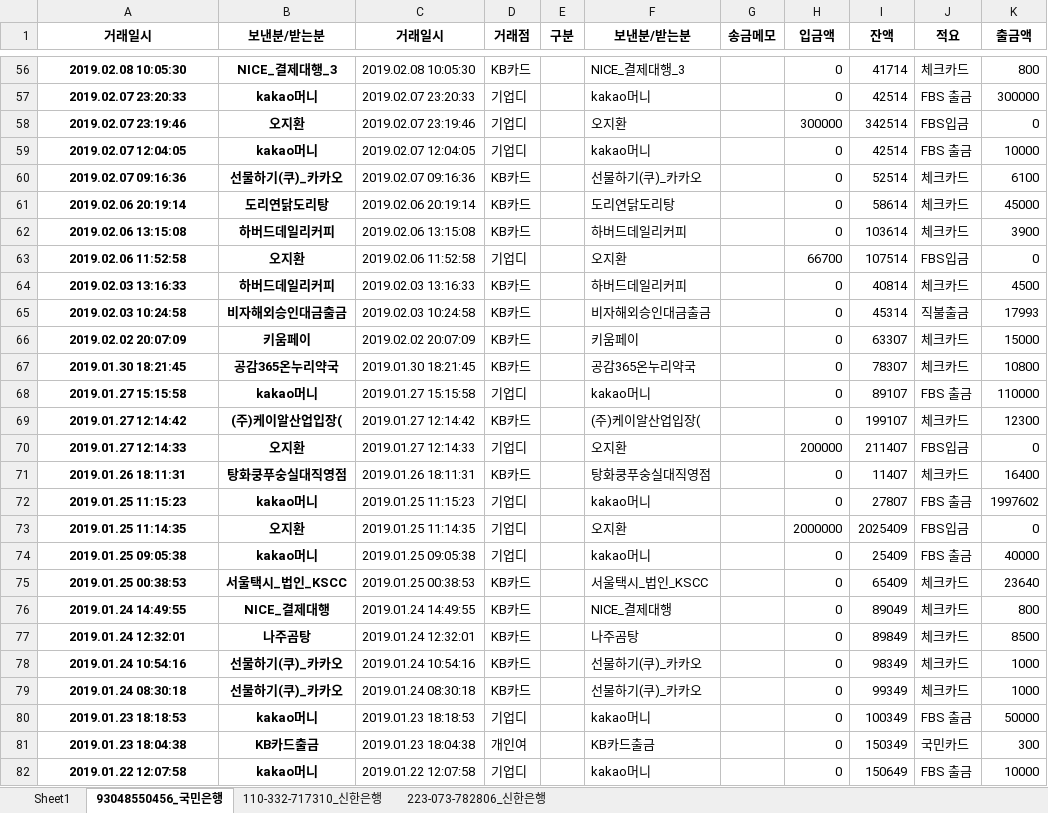
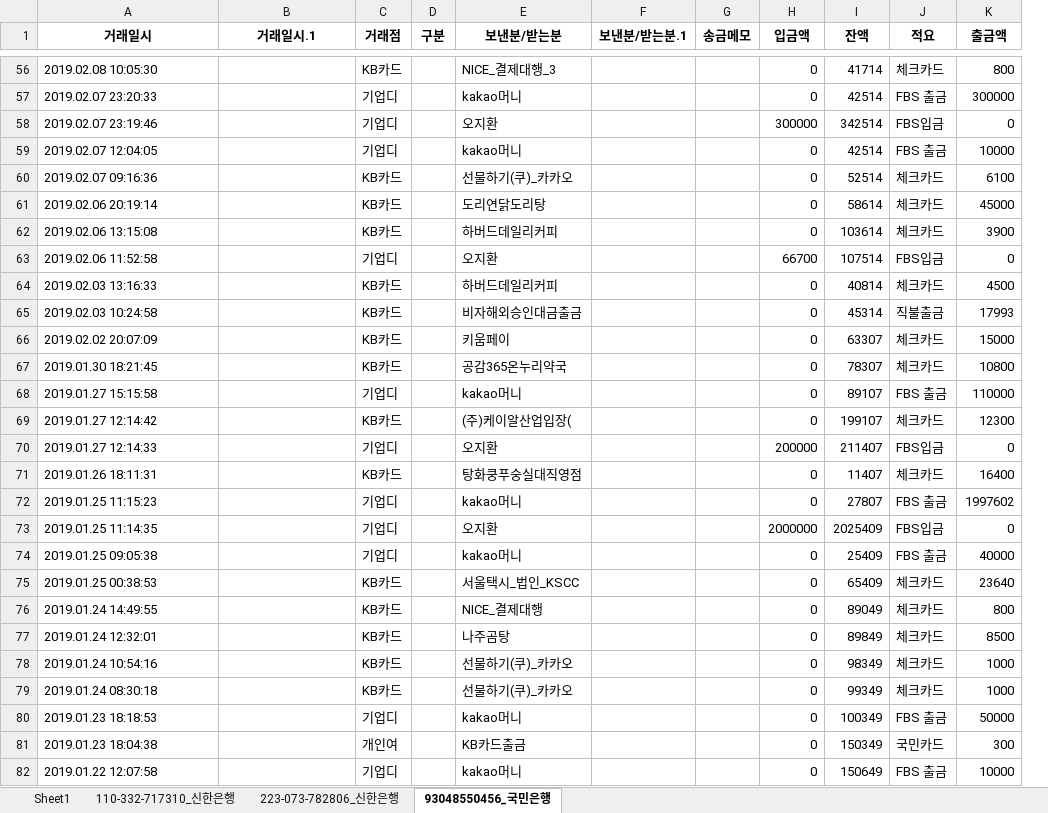
Before and after one commit to fininsight/RPA-Startup, an Excel workbook: 3부.스타트업 업무 자동화 - 9장.회계 업무 자동화/bank/계좌내역_통합1.xlsx, sheet 93048550456_국민은행, drawn as a sheet; only a part is shown, gaps mark what is left out; values as stored, in another font and other column widths than the file's, no borders; removed rows and columns are numbered as before the commit, all else as after; the diff covers the shown part only; the diff names each change by its address in the sheet, - before the commit and + after, or states it on an @@ line.

```diff
--- a/3부.스타트업 업무 자동화 - 9장.회계 업무 자동화/bank/계좌내역_통합1.xlsx (sheet 93048550456_국민은행)
+++ b/3부.스타트업 업무 자동화 - 9장.회계 업무 자동화/bank/계좌내역_통합1.xlsx (sheet 93048550456_국민은행)
@@ sheet tab order changed: Sheet1 | 110-332-717310_신한은행 | 223-073-782806_신한은행 | 93048550456_국민은행 @@
-column C (거래일시), rows 56-82: 2019.02.08 10:05:30 | 2019.02.07 23:20:33 | 2019.02.07 23:19:46 | 2019.02.07 12:04:05 | 2019.02.07 09:16:36 | 2019.02.06 20:19:14 | 2019.02.06 13:15:08 | 2019.02.06 11:52:58 | 2019.02.03 13:16:33 | 2019.02.03 10:24:58 | 2019.02.02 20:07:09 | 2019.01.30 18:21:45 | 2019.01.27 15:15:58 | 2019.01.27 12:14:42 | 2019.01.27 12:14:33 | 2019.01.26 18:11:31 | 2019.01.25 11:15:23 | 2019.01.25 11:14:35 | 2019.01.25 09:05:38 | 2019.01.25 00:38:53 | 2019.01.24 14:49:55 | 2019.01.24 12:32:01 | 2019.01.24 10:54:16 | 2019.01.24 08:30:18 | 2019.01.23 18:18:53 | 2019.01.23 18:04:38 | 2019.01.22 12:07:58
+column F (보낸분/받는분.1), empty
-B1: 보낸분/받는분
+B1: 거래일시.1
@@ A56:A82 bold: on → off, alignment: center → left @@
-B56 (거래일시.1): NICE_결제대행_3
+B56 (거래일시.1): (empty)
-B57 (거래일시.1): kakao머니
+B57 (거래일시.1): (empty)
-B58 (거래일시.1): 오지환
+B58 (거래일시.1): (empty)
-B59 (거래일시.1): kakao머니
+B59 (거래일시.1): (empty)
-B60 (거래일시.1): 선물하기(쿠)_카카오
+B60 (거래일시.1): (empty)
-B61 (거래일시.1): 도리연닭도리탕
+B61 (거래일시.1): (empty)
-B62 (거래일시.1): 하버드데일리커피
+B62 (거래일시.1): (empty)
-B63 (거래일시.1): 오지환
+B63 (거래일시.1): (empty)
-B64 (거래일시.1): 하버드데일리커피
+B64 (거래일시.1): (empty)
-B65 (거래일시.1): 비자해외승인대금출금
+B65 (거래일시.1): (empty)
-B66 (거래일시.1): 키움페이
+B66 (거래일시.1): (empty)
-B67 (거래일시.1): 공감365온누리약국
+B67 (거래일시.1): (empty)
-B68 (거래일시.1): kakao머니
+B68 (거래일시.1): (empty)
-B69 (거래일시.1): (주)케이알산업입장(
+B69 (거래일시.1): (empty)
-B70 (거래일시.1): 오지환
+B70 (거래일시.1): (empty)
-B71 (거래일시.1): 탕화쿵푸숭실대직영점
+B71 (거래일시.1): (empty)
-B72 (거래일시.1): kakao머니
+B72 (거래일시.1): (empty)
-B73 (거래일시.1): 오지환
+B73 (거래일시.1): (empty)
-B74 (거래일시.1): kakao머니
+B74 (거래일시.1): (empty)
-B75 (거래일시.1): 서울택시_법인_KSCC
+B75 (거래일시.1): (empty)
-B76 (거래일시.1): NICE_결제대행
+B76 (거래일시.1): (empty)
-B77 (거래일시.1): 나주곰탕
+B77 (거래일시.1): (empty)
-B78:B79 (거래일시.1): 선물하기(쿠)_카카오
+B78:B79 (거래일시.1): (empty)
-B80 (거래일시.1): kakao머니
+B80 (거래일시.1): (empty)
-B81 (거래일시.1): KB카드출금
+B81 (거래일시.1): (empty)
-B82 (거래일시.1): kakao머니
+B82 (거래일시.1): (empty)
```
Also changed, not shown: 7 removed rows, 179 edited cells and cell formats elsewhere in this sheet, 2 other files.
